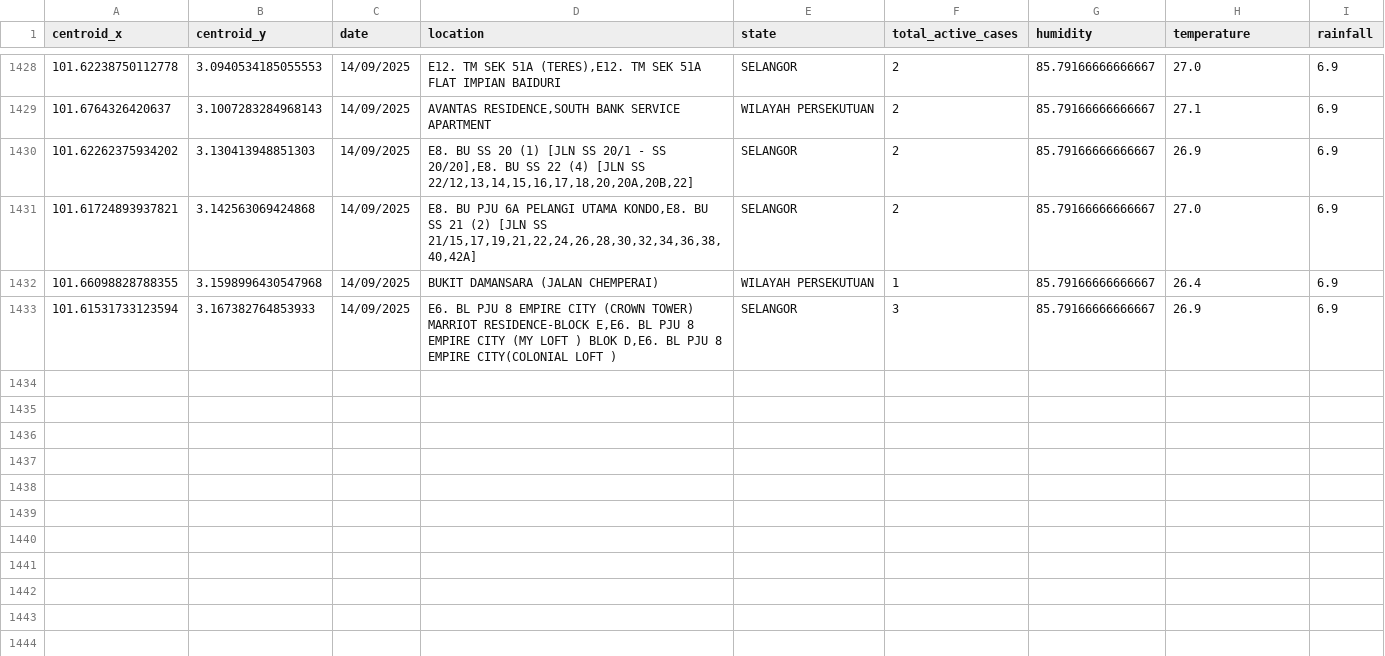
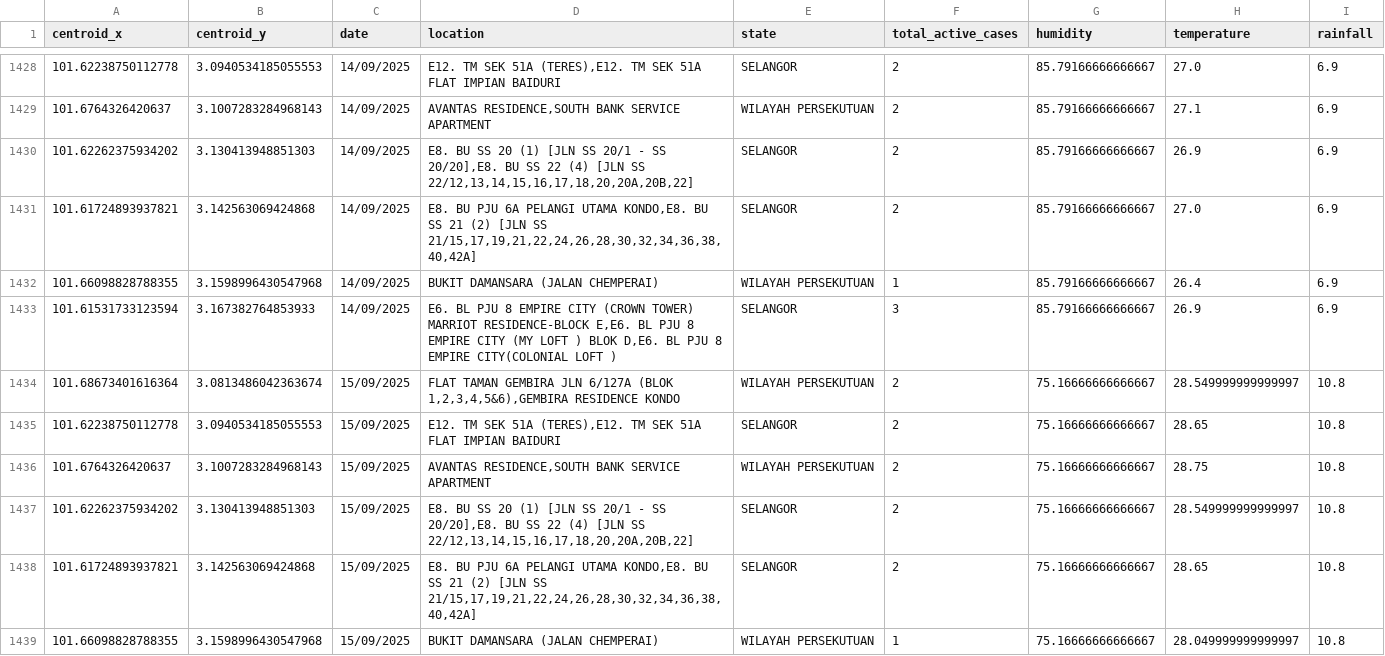
Before and after one commit to adamarbain/DailyScrapDengueData, a CSV file: active_dengue.csv, drawn as a sheet; only a part is shown, gaps mark what is left out; the diff names each change by its address in the sheet, - before the commit and + after, or states it on an @@ line.

```diff
--- a/active_dengue.csv
+++ b/active_dengue.csv
+row 1434: 101.68673401616364 | 3.0813486042363674 | 15/09/2025 | FLAT TAMAN GEMBIRA JLN 6/127A (BLOK 1,2,3,4,5&6),GEMBIRA RESIDENCE KONDO | WILAYAH PERSEKUTUAN | 2 | 75.16666666666667 | 28.549999999999997 | 10.8
+row 1435: 101.62238750112778 | 3.0940534185055553 | 15/09/2025 | E12. TM SEK 51A (TERES),E12. TM SEK 51A FLAT IMPIAN BAIDURI | SELANGOR | 2 | 75.16666666666667 | 28.65 | 10.8
+row 1436: 101.6764326420637 | 3.1007283284968143 | 15/09/2025 | AVANTAS RESIDENCE,SOUTH BANK SERVICE APARTMENT | WILAYAH PERSEKUTUAN | 2 | 75.16666666666667 | 28.75 | 10.8
+row 1437: 101.62262375934202 | 3.130413948851303 | 15/09/2025 | E8. BU SS 20 (1) [JLN SS 20/1 - SS 20/20],E8. BU SS 22 (4) [JLN SS 22/12,13,14,15,16,17,18,20,20A,20B,22] | SELANGOR | 2 | 75.16666666666667 | 28.549999999999997 | 10.8
+row 1438: 101.61724893937821 | 3.142563069424868 | 15/09/2025 | E8. BU PJU 6A PELANGI UTAMA KONDO,E8. BU SS 21 (2) [JLN SS 21/15,17,19,21,22,24,26,28,30,32,34,36,38,40,42A] | SELANGOR | 2 | 75.16666666666667 | 28.65 | 10.8
+row 1439: 101.66098828788355 | 3.1598996430547968 | 15/09/2025 | BUKIT DAMANSARA (JALAN CHEMPERAI) | WILAYAH PERSEKUTUAN | 1 | 75.16666666666667 | 28.049999999999997 | 10.8
```
Also changed, not shown: 6 other files.
